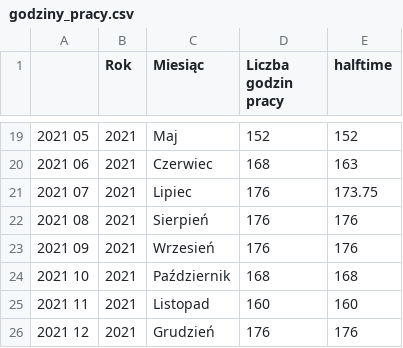
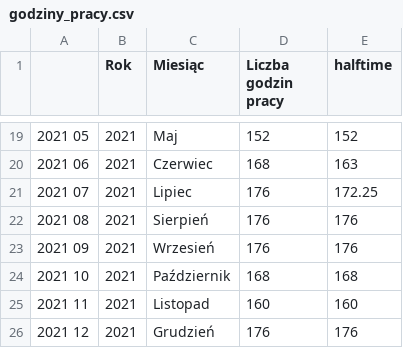
Before and after one commit to StanczakDominik/dotfiles, a CSV file: scripts/godziny_pracy.csv, drawn as a sheet; only a part is shown, gaps mark what is left out.

Commit message:
Kolejne skrócenia przez upał

```diff
--- a/scripts/godziny_pracy.csv
+++ b/scripts/godziny_pracy.csv
@@ -20,3 +20,3 @@
 2021 06,2021,Czerwiec,168,163
-2021 07,2021,Lipiec,176,173.75
+2021 07,2021,Lipiec,176,172.25
 2021 08,2021,Sierpień,176,176
```
